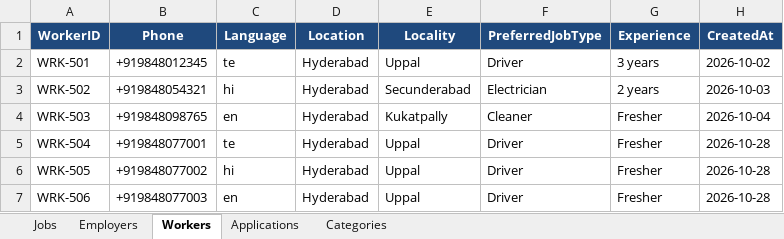
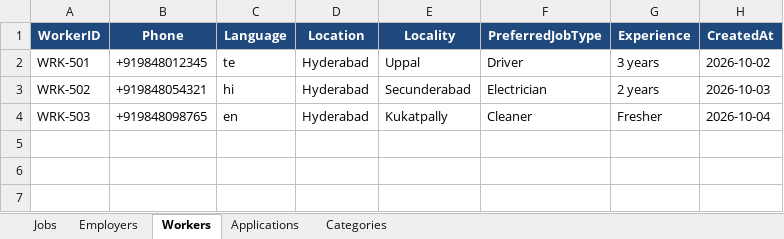
Before and after one commit to kasulatarun/localjobs, an Excel workbook: data/jobs.xlsx, sheet Workers, drawn as a sheet; values as stored, in another font and other column widths than the file's, no borders; the diff names each change by its address in the sheet, - before the commit and + after, or states it on an @@ line.

```diff
--- a/data/jobs.xlsx (sheet Workers)
+++ b/data/jobs.xlsx (sheet Workers)
-row 5: WRK-504 | +919848077001 | te | Hyderabad | Uppal | Driver | Fresher | 2026-10-28
-row 6: WRK-505 | +919848077002 | hi | Hyderabad | Uppal | Driver | Fresher | 2026-10-28
-row 7: WRK-506 | +919848077003 | en | Hyderabad | Uppal | Driver | Fresher | 2026-10-28
```
Also changed, not shown: sheet Applications, sheet Jobs, data/jobs.backup.xlsx, 26 other files.
